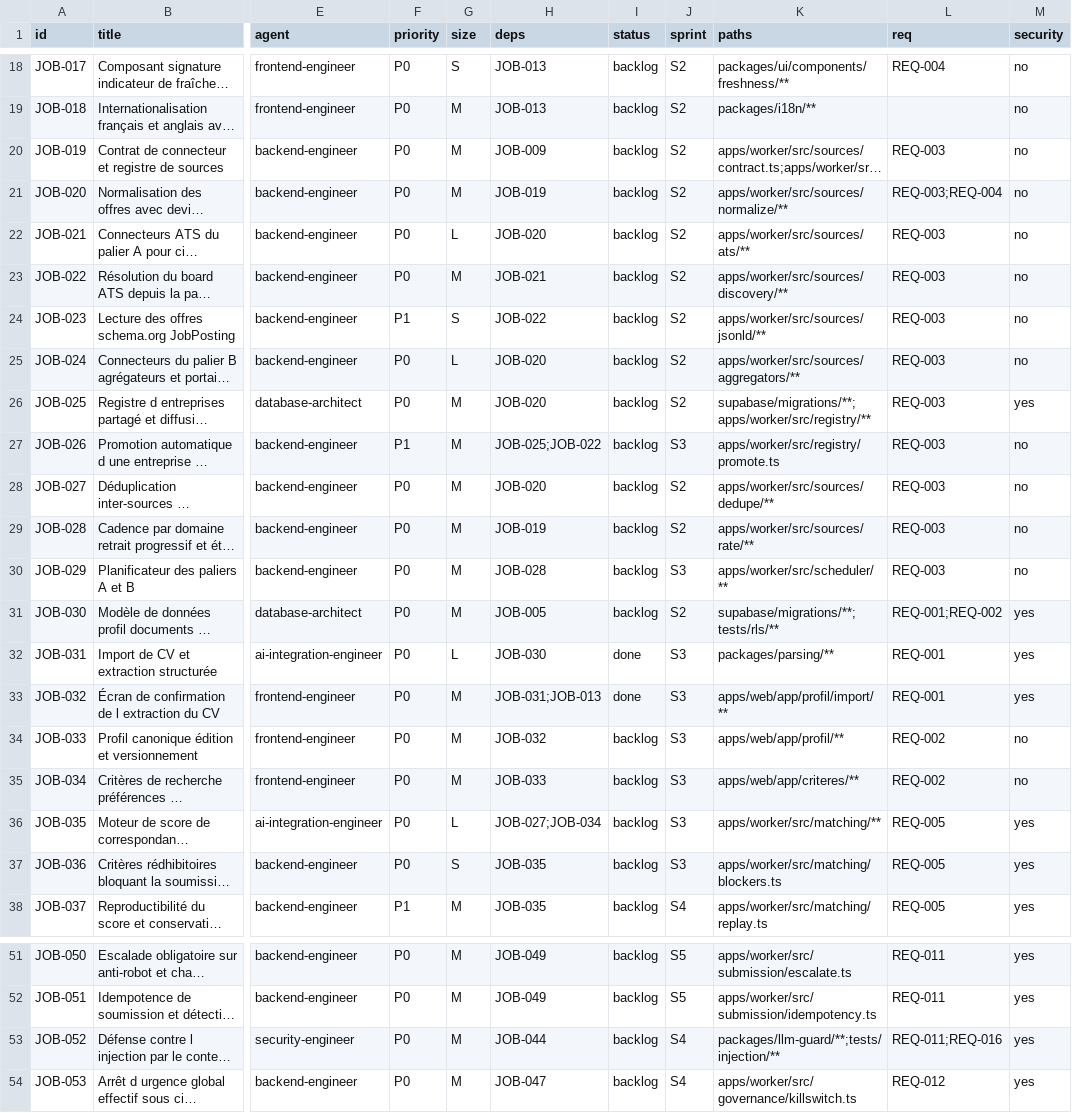
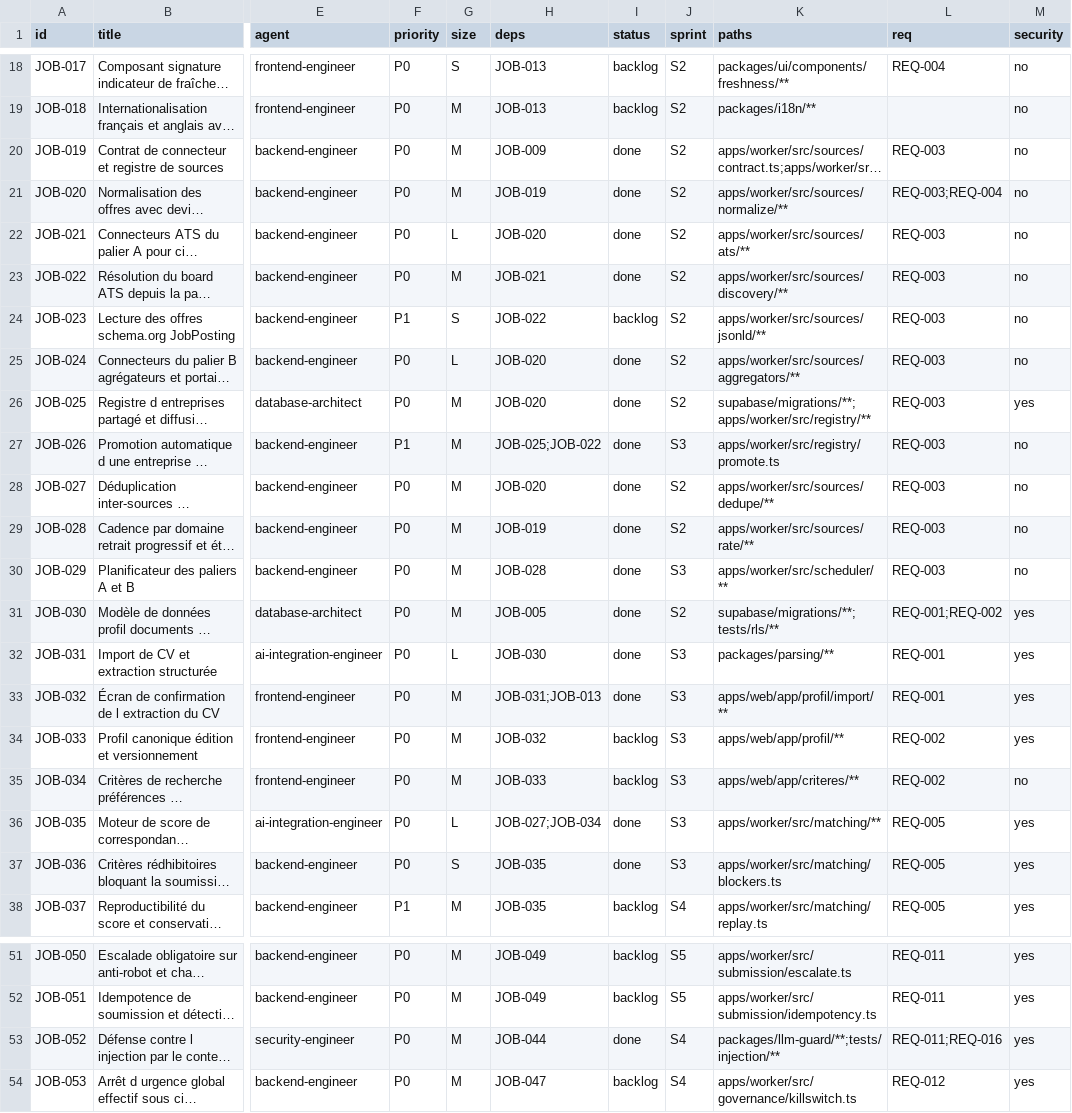
Before and after one commit to 2iid/job-seeker, a CSV file: scripts/kanban/issues.csv, drawn as a sheet; only a part is shown, gaps mark what is left out; long unchanged cells end in …; the diff covers the shown part only; the diff names each change by its address in the sheet, - before the commit and + after, or states it on an @@ line.

```diff
--- a/scripts/kanban/issues.csv
+++ b/scripts/kanban/issues.csv
-I20:I23 (status): backlog
+I20:I23 (status): done
-I25:I31 (status): backlog
+I25:I31 (status): done
-M34 (security): no
+M34 (security): yes
-I36:I37 (status): backlog
+I36:I37 (status): done
-I53 (status): backlog
+I53 (status): done
```
Also changed, not shown: 11 edited cells elsewhere in this file.
